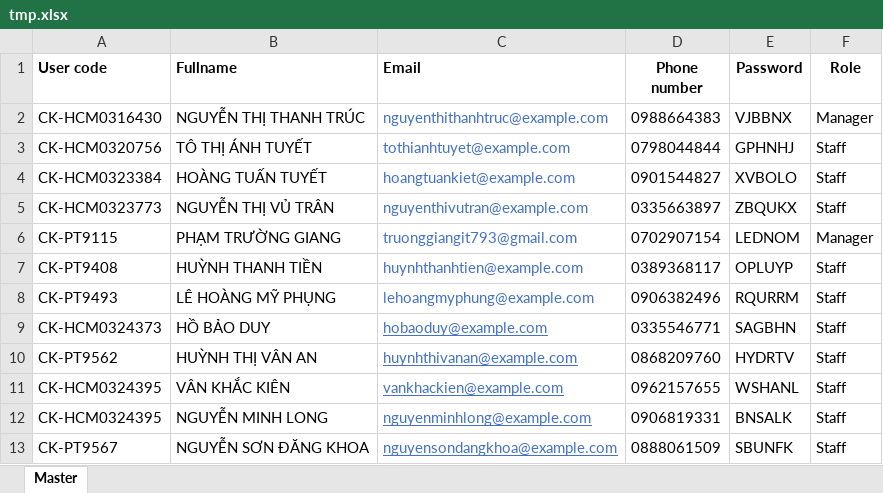
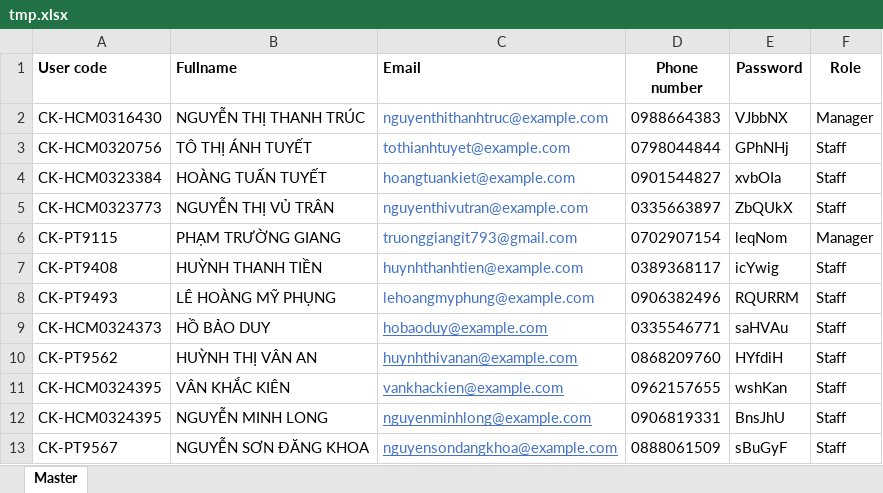
Before and after one commit to truonggiangit793/store-system, an Excel workbook: tmp/tmp.xlsx, sheet Master, drawn as a sheet; values as stored, in another font and other column widths than the file's, no borders; the diff names each change by its address in the sheet, - before the commit and + after, or states it on an @@ line.

```diff
--- a/tmp/tmp.xlsx (sheet Master)
+++ b/tmp/tmp.xlsx (sheet Master)
-E2 (Password): VJBBNX
+E2 (Password): VJbbNX
-E3 (Password): GPHNHJ
+E3 (Password): GPhNHj
-E4 (Password): XVBOLO
+E4 (Password): xvbOIa
-E5 (Password): ZBQUKX
+E5 (Password): ZbQUkX
-E6 (Password): LEDNOM
+E6 (Password): leqNom
-E7 (Password): OPLUYP
+E7 (Password): icYwig
-E9 (Password): SAGBHN
+E9 (Password): saHVAu
-E10 (Password): HYDRTV
+E10 (Password): HYfdiH
-E11 (Password): WSHANL
+E11 (Password): wshKan
-E12 (Password): BNSALK
+E12 (Password): BnsJhU
-E13 (Password): SBUNFK
+E13 (Password): sBuGyF
```
Also changed, not shown: 8 other files.
